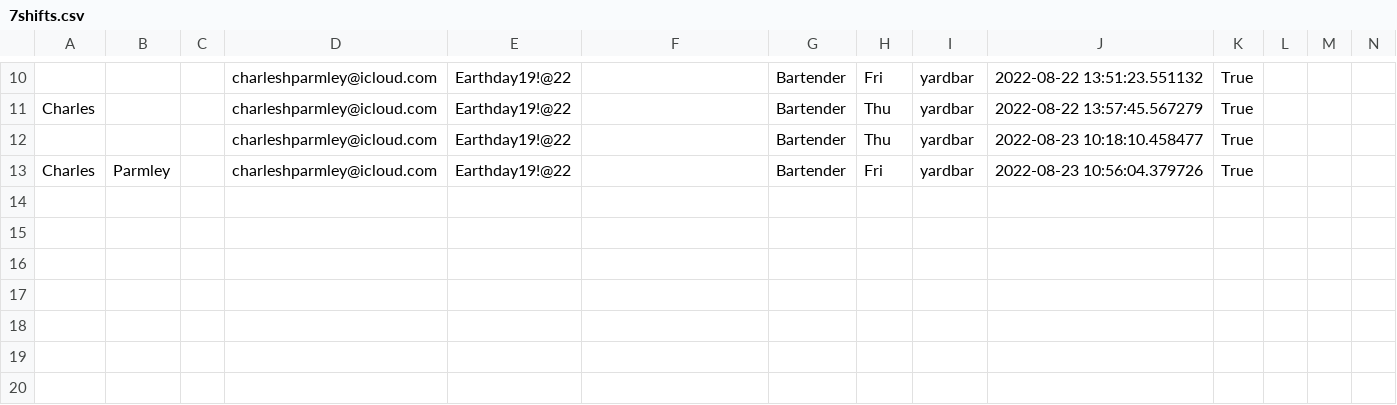
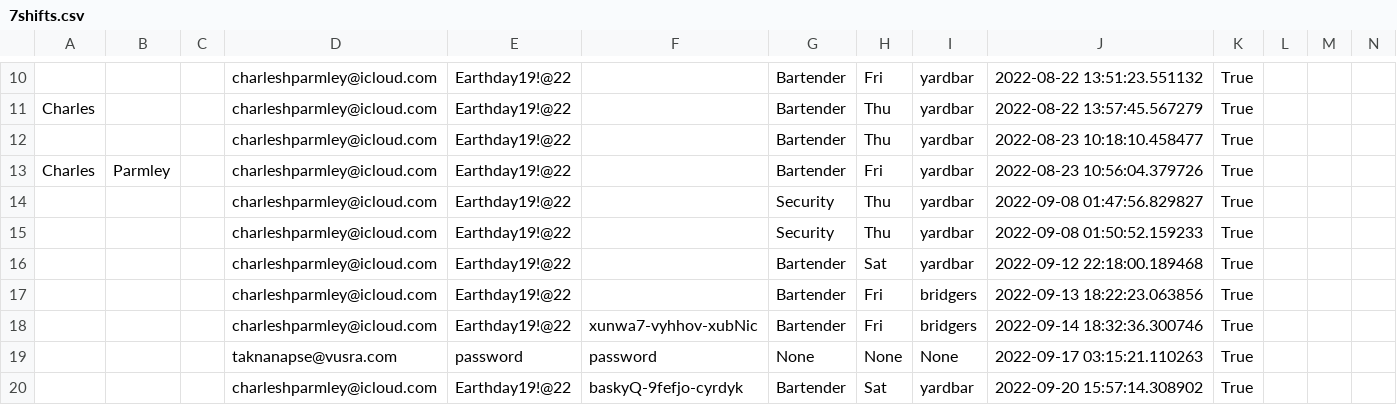
Before and after one commit to 7urtles/auto7shifts, a CSV file: 7shifts.csv, drawn as a sheet; only a part is shown, gaps mark what is left out; rows hold the shown columns only; the diff names each change by its address in the sheet, - before the commit and + after, or states it on an @@ line.

Commit message:
shift grabber updated, web ui updated

```diff
--- a/7shifts.csv
+++ b/7shifts.csv
+row 14:  |  |  | charleshparmley@icloud.com | Earthday19!@22 |  | Security | Thu | yardbar | 2022-09-08 01:47:56.829827 | True
+row 15:  |  |  | charleshparmley@icloud.com | Earthday19!@22 |  | Security | Thu | yardbar | 2022-09-08 01:50:52.159233 | True
+row 16:  |  |  | charleshparmley@icloud.com | Earthday19!@22 |  | Bartender | Sat | yardbar | 2022-09-12 22:18:00.189468 | True
+row 17:  |  |  | charleshparmley@icloud.com | Earthday19!@22 |  | Bartender | Fri | bridgers | 2022-09-13 18:22:23.063856 | True
+row 18:  |  |  | charleshparmley@icloud.com | Earthday19!@22 | xunwa7-vyhhov-xubNic | Bartender | Fri | bridgers | 2022-09-14 18:32:36.300746 | True
+row 19:  |  |  | taknanapse@vusra.com | password | password | None | None | None | 2022-09-17 03:15:21.110263 | True
+row 20:  |  |  | charleshparmley@icloud.com | Earthday19!@22 | baskyQ-9fefjo-cyrdyk | Bartender | Sat | yardbar | 2022-09-20 15:57:14.308902 | True
```
Also changed, not shown: 3 other files.
